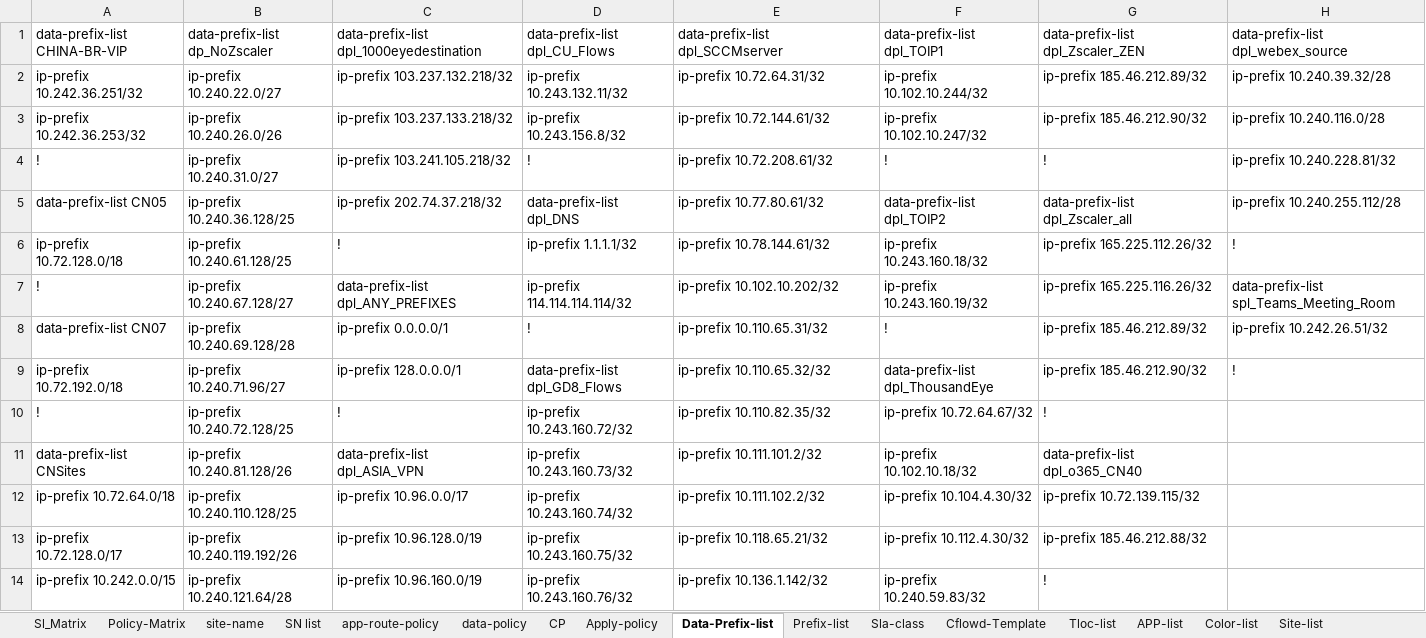
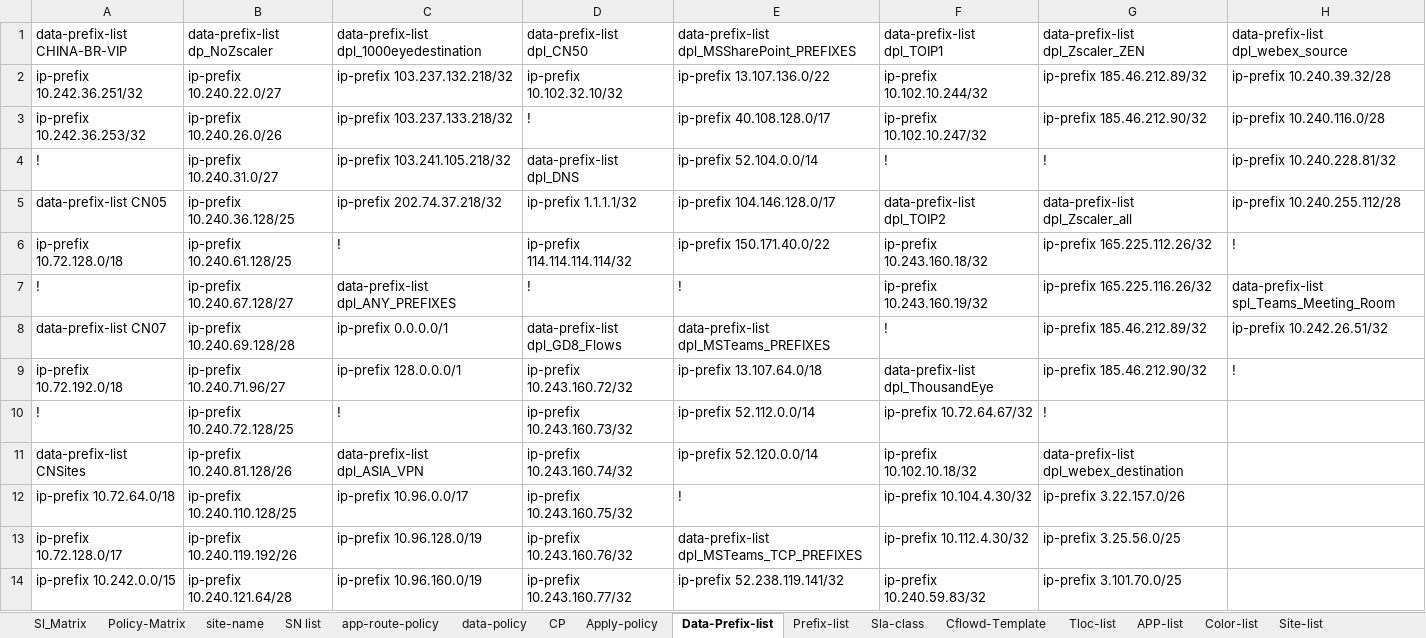
Before and after one commit to foxrylai/L-Oreal, an Excel workbook: vSmart/Ver 1.1/Policy_Matrix.xlsx, sheet Data-Prefix-list, drawn as a sheet; only a part is shown; values as stored, in another font and other column widths than the file's, no cell formats; the diff covers the shown part only; the diff names each change by its address in the sheet, - before the commit and + after, or states it on an @@ line.

Commit message:
2-Jun 2022 updata
1. update vSmart
2. update site-list to latest version

```diff
--- a/vSmart/Ver 1.1/Policy_Matrix.xlsx (sheet Data-Prefix-list)
+++ b/vSmart/Ver 1.1/Policy_Matrix.xlsx (sheet Data-Prefix-list)
-D1: data-prefix-list dpl_CU_Flows
+D1: data-prefix-list dpl_CN50
-E1: data-prefix-list dpl_SCCMserver
+E1: data-prefix-list dpl_MSSharePoint_PREFIXES
-D2: ip-prefix 10.243.132.11/32
+D2: ip-prefix 10.102.32.10/32
-E2: ip-prefix 10.72.64.31/32
+E2: ip-prefix 13.107.136.0/22
-D3: ip-prefix 10.243.156.8/32
+D3: !
-E3: ip-prefix 10.72.144.61/32
+E3: ip-prefix 40.108.128.0/17
-D4: !
+D4: data-prefix-list dpl_DNS
-E4: ip-prefix 10.72.208.61/32
+E4: ip-prefix 52.104.0.0/14
-D5: data-prefix-list dpl_DNS
+D5: ip-prefix 1.1.1.1/32
-E5: ip-prefix 10.77.80.61/32
+E5: ip-prefix 104.146.128.0/17
-D6: ip-prefix 1.1.1.1/32
+D6: ip-prefix 114.114.114.114/32
-E6: ip-prefix 10.78.144.61/32
+E6: ip-prefix 150.171.40.0/22
-D7: ip-prefix 114.114.114.114/32
+D7: !
-E7: ip-prefix 10.102.10.202/32
+E7: !
-D8: !
+D8: data-prefix-list dpl_GD8_Flows
-E8: ip-prefix 10.110.65.31/32
+E8: data-prefix-list dpl_MSTeams_PREFIXES
-D9: data-prefix-list dpl_GD8_Flows
+D9: ip-prefix 10.243.160.72/32
-E9: ip-prefix 10.110.65.32/32
+E9: ip-prefix 13.107.64.0/18
-D10: ip-prefix 10.243.160.72/32
+D10: ip-prefix 10.243.160.73/32
-E10: ip-prefix 10.110.82.35/32
+E10: ip-prefix 52.112.0.0/14
-D11: ip-prefix 10.243.160.73/32
+D11: ip-prefix 10.243.160.74/32
-E11: ip-prefix 10.111.101.2/32
+E11: ip-prefix 52.120.0.0/14
-G11: data-prefix-list dpl_o365_CN40
+G11: data-prefix-list dpl_webex_destination
-D12: ip-prefix 10.243.160.74/32
+D12: ip-prefix 10.243.160.75/32
-E12: ip-prefix 10.111.102.2/32
+E12: !
-G12: ip-prefix 10.72.139.115/32
+G12: ip-prefix 3.22.157.0/26
-D13: ip-prefix 10.243.160.75/32
+D13: ip-prefix 10.243.160.76/32
-E13: ip-prefix 10.118.65.21/32
+E13: data-prefix-list dpl_MSTeams_TCP_PREFIXES
-G13: ip-prefix 185.46.212.88/32
+G13: ip-prefix 3.25.56.0/25
-D14: ip-prefix 10.243.160.76/32
+D14: ip-prefix 10.243.160.77/32
-E14: ip-prefix 10.136.1.142/32
+E14: ip-prefix 52.238.119.141/32
-G14: !
+G14: ip-prefix 3.101.70.0/25
```
Also changed, not shown: 26 added rows, 2 removed rows and 149 edited cells elsewhere in this sheet, sheet data-policy, sheet SN list, sheet app-route-policy, sheet Site-list, sheet CP, sheet site-name, 5 more sheets, cell formats, hidden cells, 4 other files.
